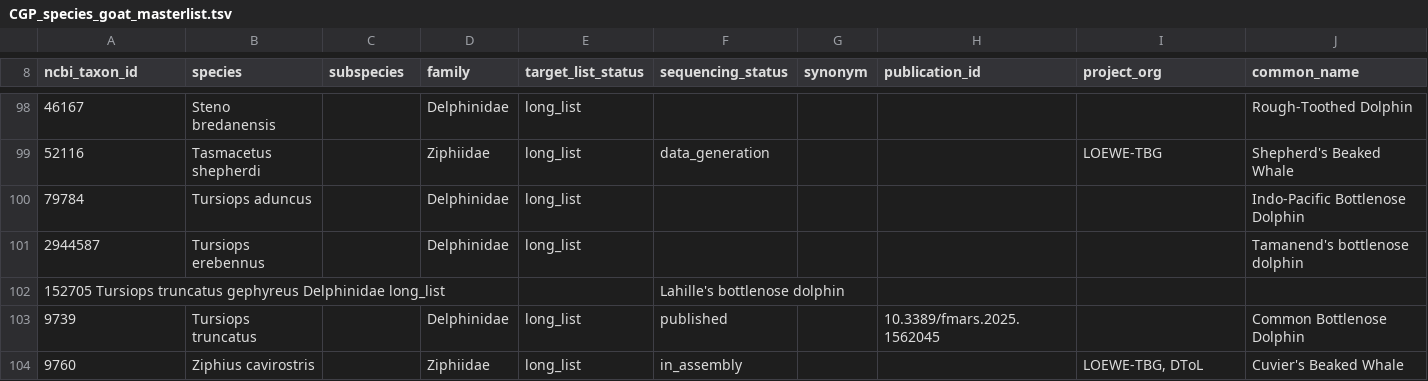
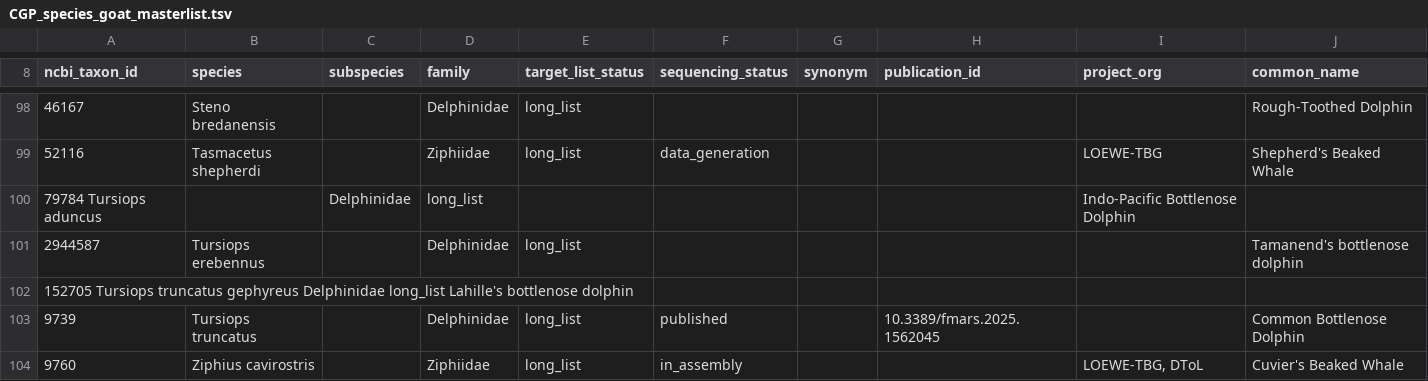
Before and after one commit to sebasalco/Cetacean-Genomes-Project, a TSV file: CGP_species_goat_masterlist.tsv, drawn as a sheet; only a part is shown, gaps mark what is left out; removed rows and columns are numbered as before the commit, all else as after; the diff names each change by its address in the sheet, - before the commit and + after, or states it on an @@ line.

Commit message:
Update CGP_species_goat_masterlist.tsv

```diff
--- a/CGP_species_goat_masterlist.tsv
+++ b/CGP_species_goat_masterlist.tsv
-row 100: 79784 | Tursiops aduncus |  | Delphinidae | long_list |  |  |  |  | Indo-Pacific Bottlenose Dolphin
+row 100: 79784 Tursiops aduncus |  | Delphinidae | long_list |  |  |  |  | Indo-Pacific Bottlenose Dolphin
-row 102: 152705 Tursiops truncatus gephyreus Delphinidae long_list |  |  |  |  | Lahille's bottlenose dolphin
+row 102: 152705 Tursiops truncatus gephyreus Delphinidae long_list Lahille's bottlenose dolphin
```
